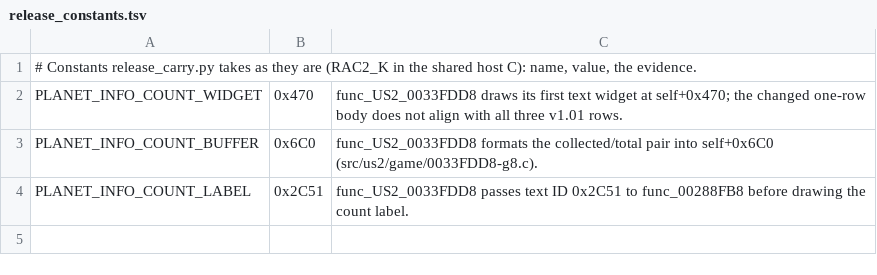
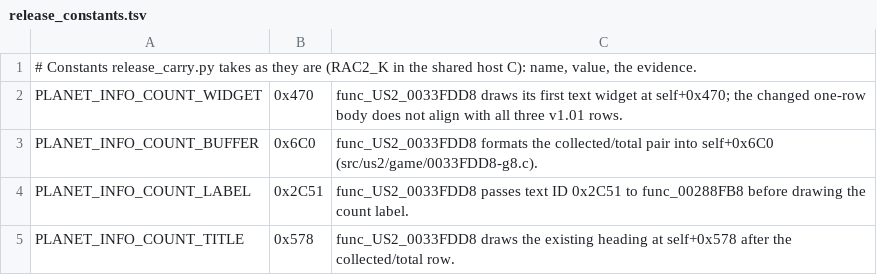
Before and after one commit to llesieur99/OpenRAC, a TSV file: port/game/rac2-ntsc2/release_constants.tsv, drawn as a sheet.

Commit message:
fix(rac2): retain the localized platinum counter heading
Draw the original Platinum Bolt heading alongside the selected planet count, as Greatest Hits does. The earlier USA text bank already provides both the heading and Found label, so no English-only replacement is needed. Regenerate the release-specific heading offsets and compile all three host variants with warnings treated as errors.

```diff
--- a/port/game/rac2-ntsc2/release_constants.tsv
+++ b/port/game/rac2-ntsc2/release_constants.tsv
@@ -4 +4,2 @@ PLANET_INFO_COUNT_BUFFER	0x6C0	func_US2_0033FDD8 formats the collected/total pai
 PLANET_INFO_COUNT_LABEL	0x2C51	func_US2_0033FDD8 passes text ID 0x2C51 to func_00288FB8 before drawing the count label.
+PLANET_INFO_COUNT_TITLE	0x578	func_US2_0033FDD8 draws the existing heading at self+0x578 after the collected/total row.
```
Also changed, not shown: 4 other files.
